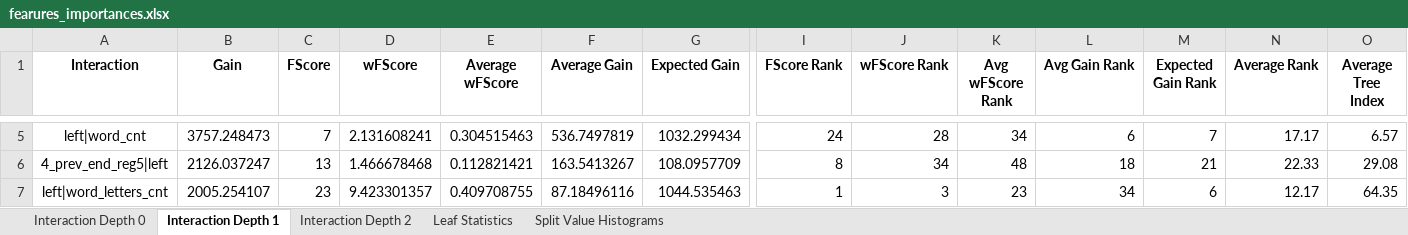
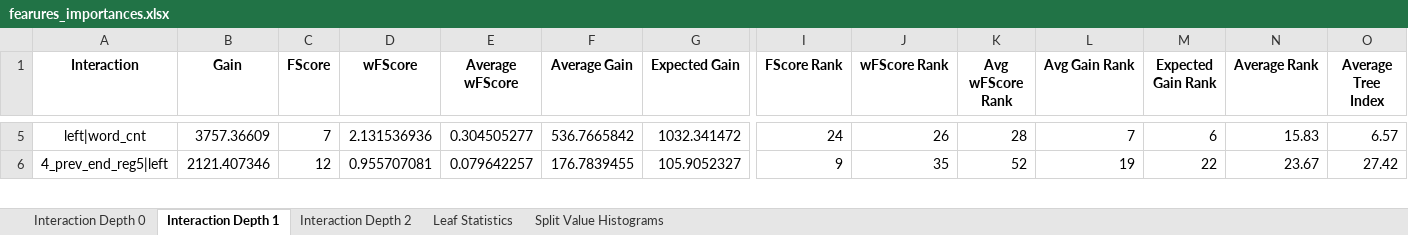
Before and after one commit to NastyBoget/document_structure_extraction, an Excel workbook: fearures_importances.xlsx, sheet Interaction Depth 1, drawn as a sheet; only a part is shown, gaps mark what is left out; values as stored, in another font and other column widths than the file's, no borders; removed rows and columns are numbered as before the commit, all else as after; rows hold the shown columns only; the diff covers the shown part only; the diff names each change by its address in the sheet, - before the commit and + after, or states it on an @@ line.

```diff
--- a/fearures_importances.xlsx (sheet Interaction Depth 1)
+++ b/fearures_importances.xlsx (sheet Interaction Depth 1)
-B5 (Gain): 3757.248473
+B5 (Gain): 3757.36609
-D5 (wFScore): 2.131608241
+D5 (wFScore): 2.131536936
-E5 (Average wFScore): 0.304515463
+E5 (Average wFScore): 0.304505277
-F5 (Average Gain): 536.7497819
+F5 (Average Gain): 536.7665842
-G5 (Expected Gain): 1032.299434
+G5 (Expected Gain): 1032.341472
-J5 (wFScore Rank): 28
+J5 (wFScore Rank): 26
-K5 (Avg wFScore Rank): 34
+K5 (Avg wFScore Rank): 28
-L5 (Avg Gain Rank): 6
+L5 (Avg Gain Rank): 7
-M5 (Expected Gain Rank): 7
+M5 (Expected Gain Rank): 6
-N5 (Average Rank): 17.17
+N5 (Average Rank): 15.83
-B6 (Gain): 2126.037247
+B6 (Gain): 2121.407346
-C6 (FScore): 13
+C6 (FScore): 12
-D6 (wFScore): 1.466678468
+D6 (wFScore): 0.955707081
-E6 (Average wFScore): 0.112821421
+E6 (Average wFScore): 0.079642257
-F6 (Average Gain): 163.5413267
+F6 (Average Gain): 176.7839455
-G6 (Expected Gain): 108.0957709
+G6 (Expected Gain): 105.9052327
-I6 (FScore Rank): 8
+I6 (FScore Rank): 9
-J6 (wFScore Rank): 34
+J6 (wFScore Rank): 35
-K6 (Avg wFScore Rank): 48
+K6 (Avg wFScore Rank): 52
-L6 (Avg Gain Rank): 18
+L6 (Avg Gain Rank): 19
-M6 (Expected Gain Rank): 21
+M6 (Expected Gain Rank): 22
-N6 (Average Rank): 22.33
+N6 (Average Rank): 23.67
-O6 (Average Tree Index): 29.08
+O6 (Average Tree Index): 27.42
-row 7: left|word_letters_cnt | 2005.254107 | 23 | 9.423301357 | 0.409708755 | 87.18496116 | 1044.535463 | 1 | 3 | 23 | 34 | 6 | 12.17 | 64.35
```
Also changed, not shown: 32 added rows, 31 removed rows and 728 edited cells elsewhere in this sheet, sheet Interaction Depth 0, sheet Interaction Depth 2, sheet Split Value Histograms, sheet Leaf Statistics, 9 other files.
